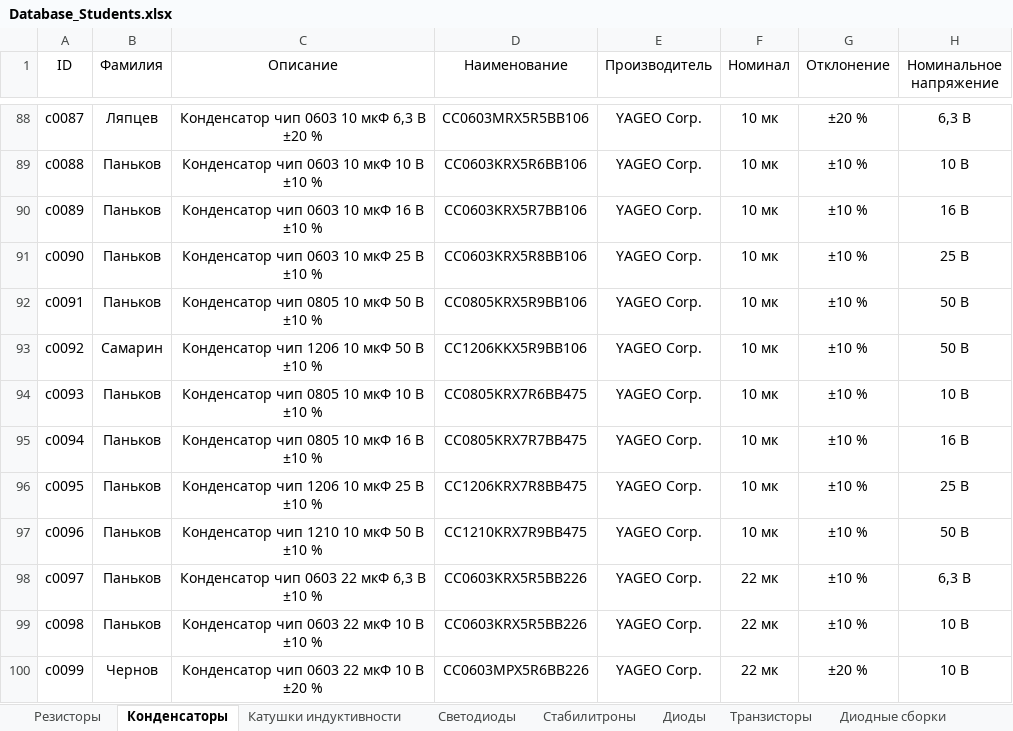
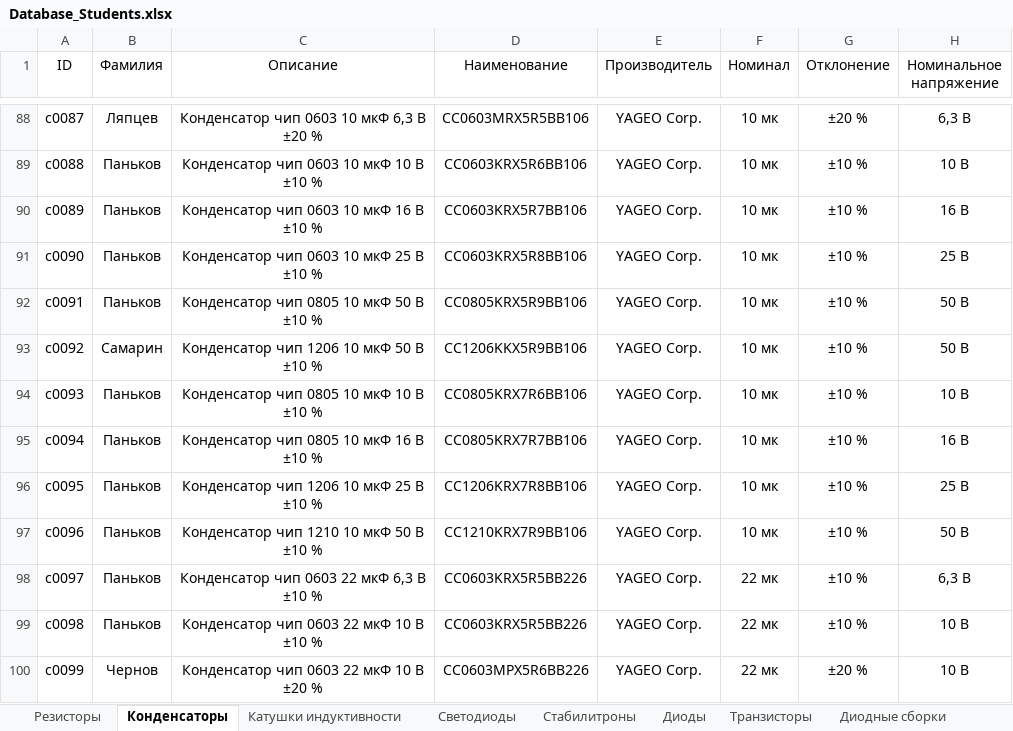
Before and after one commit to TonyCooT/Altium_BEng, an Excel workbook: library/Database_Students.xlsx, sheet Конденсаторы, drawn as a sheet; only a part is shown, gaps mark what is left out; values as stored, in another font and other column widths than the file's, no borders; the diff names each change by its address in the sheet, - before the commit and + after, or states it on an @@ line.

Commit message:
Поправил размеры контактных площадок в футпринте корпуса QFN-16. Нашёл и исправил ошибки в названии нескольких конденсаторов в базе данных. Советую с осторожностью смотреть на все характеристики добавленных мною конденсаторов, потому как я чуть кукухой не поехал, когда добавлял их всех скопом за один раз, по причине того, что глаза в какой-то момент начинали замыливаться.

```diff
--- a/library/Database_Students.xlsx (sheet Конденсаторы)
+++ b/library/Database_Students.xlsx (sheet Конденсаторы)
-D94 (Наименование): CC0805KRX7R6BB475
+D94 (Наименование): CC0805KRX7R6BB106
-D95 (Наименование): CC0805KRX7R7BB475
+D95 (Наименование): CC0805KRX7R7BB106
-D96 (Наименование): CC1206KRX7R8BB475
+D96 (Наименование): CC1206KRX7R8BB106
-D97 (Наименование): CC1210KRX7R9BB475
+D97 (Наименование): CC1210KRX7R9BB106
```
Also changed, not shown: 1 other file.
